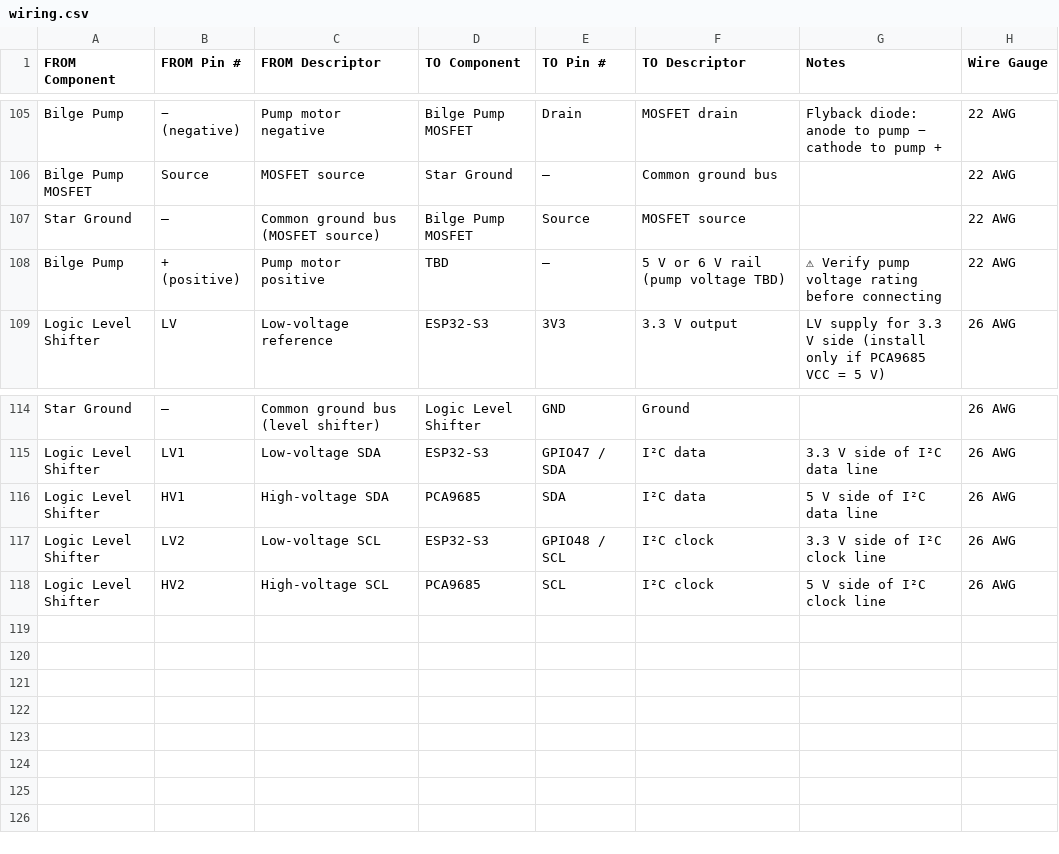
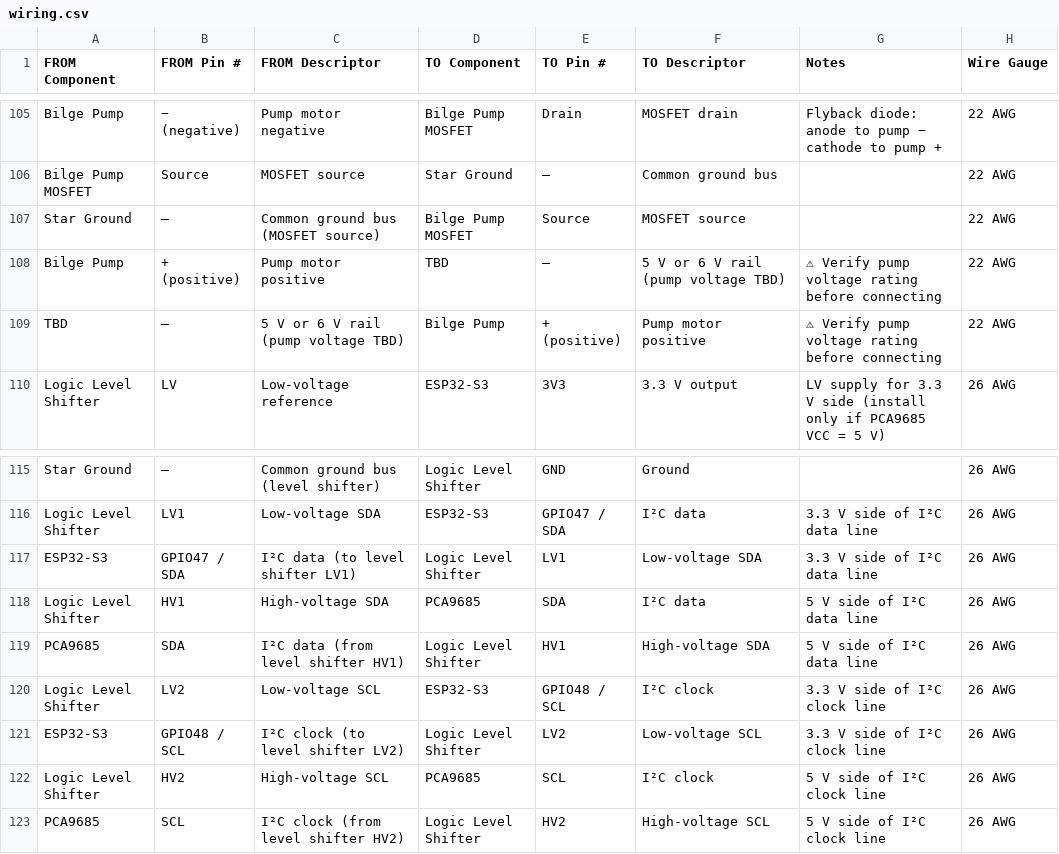
Before and after one commit to crazyswedishguy/rcsailboat, a CSV file: docs/wiring/wiring.csv, drawn as a sheet; only a part is shown, gaps mark what is left out; the diff names each change by its address in the sheet, - before the commit and + after, or states it on an @@ line.

```diff
--- a/docs/wiring/wiring.csv
+++ b/docs/wiring/wiring.csv
+row 109: TBD | — | 5 V or 6 V rail (pump voltage TBD) | Bilge Pump | + (positive) | Pump motor positive | ⚠ Verify pump voltage rating before connecting | 22 AWG
+row 117: ESP32-S3 | GPIO47 / SDA | I²C data (to level shifter LV1) | Logic Level Shifter | LV1 | Low-voltage SDA | 3.3 V side of I²C data line | 26 AWG
+row 119: PCA9685 | SDA | I²C data (from level shifter HV1) | Logic Level Shifter | HV1 | High-voltage SDA | 5 V side of I²C data line | 26 AWG
+row 121: ESP32-S3 | GPIO48 / SCL | I²C clock (to level shifter LV2) | Logic Level Shifter | LV2 | Low-voltage SCL | 3.3 V side of I²C clock line | 26 AWG
+row 123: PCA9685 | SCL | I²C clock (from level shifter HV2) | Logic Level Shifter | HV2 | High-voltage SCL | 5 V side of I²C clock line | 26 AWG
```
